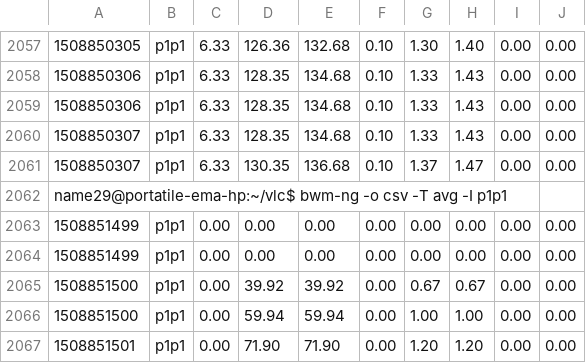
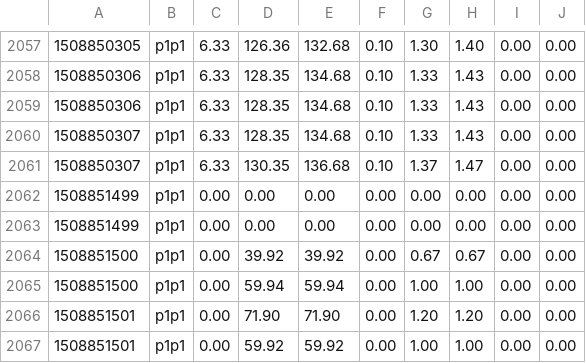
Before and after one commit to acloudiator/vlc_quality_meter, a CSV file: dati/nosdo/bandwidth.csv (was bandwidth.csv), drawn as a sheet; only a part is shown, gaps mark what is left out; the shorter side is filled out with more unchanged rows; the diff names each change by its address in the sheet, - before the commit and + after, or states it on an @@ line.

```diff
--- a/bandwidth.csv
+++ b/dati/nosdo/bandwidth.csv
-row 2062: name29@portatile-ema-hp:~/vlc$ bwm-ng -o csv -T avg -I p1p1
```
Also changed, not shown: dati/nosdo/report.csv, report2.csv, 3 other files.
